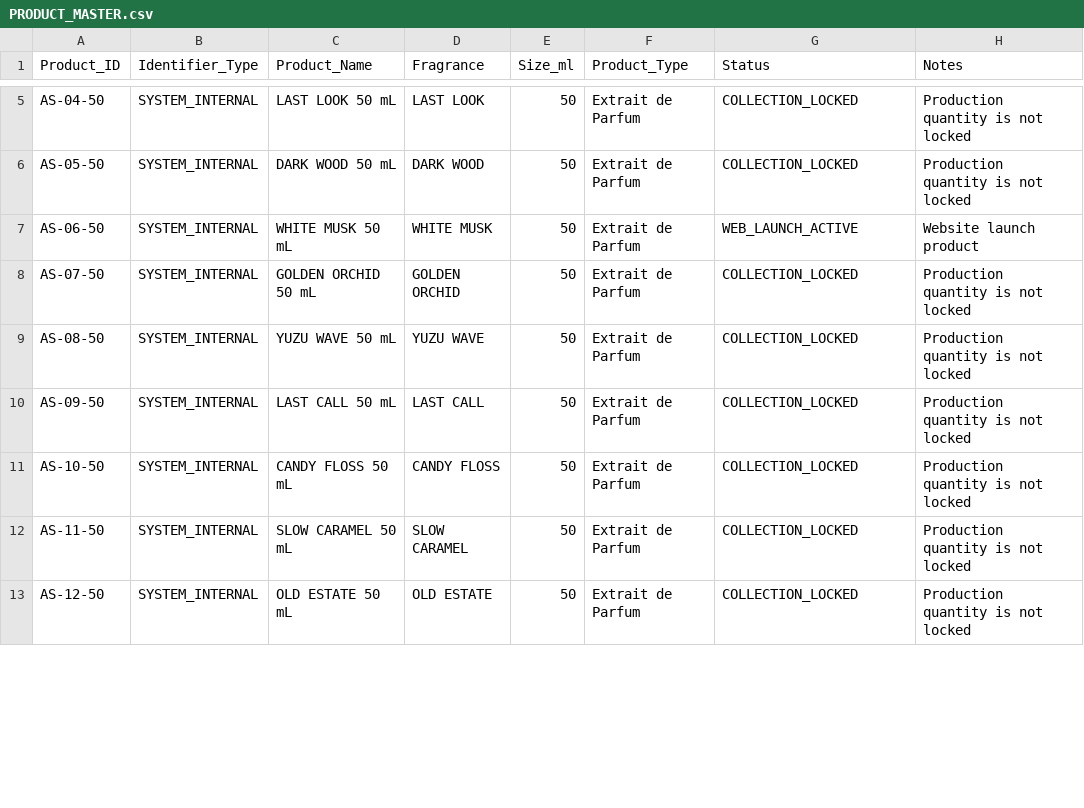
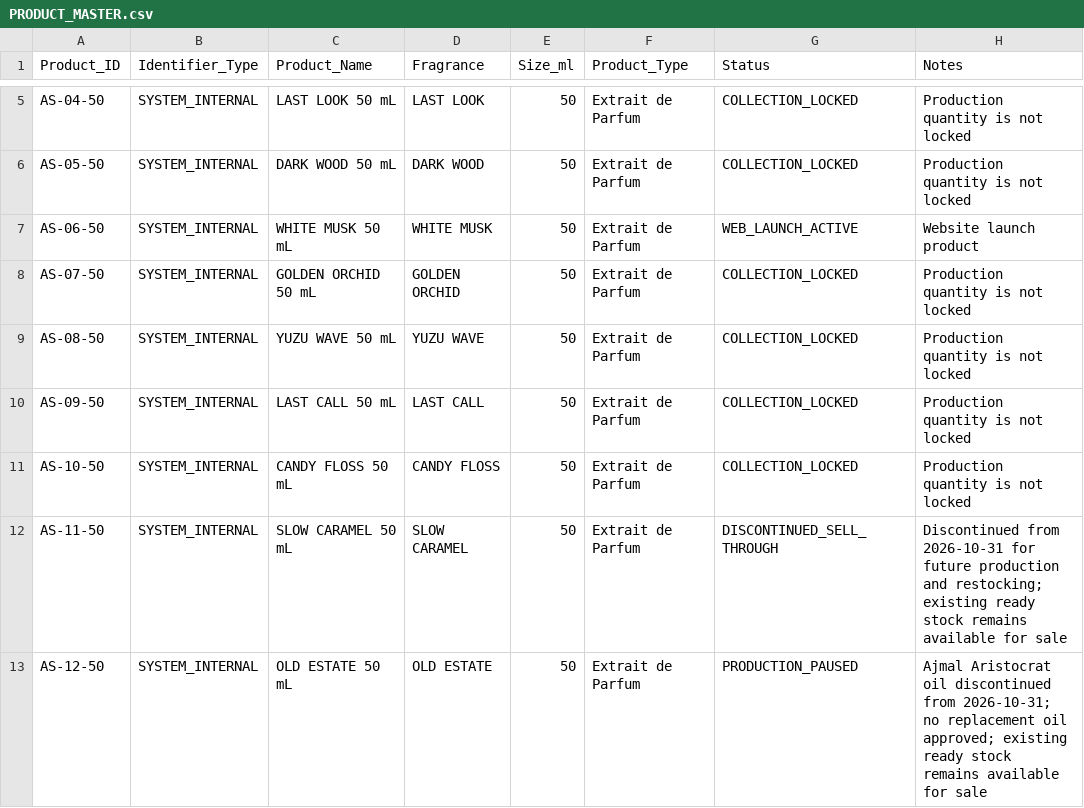
Before and after one commit to devkapooor/afterstory-perfume-brand-development, a CSV file: 02_Inventory_Costing/PRODUCT_MASTER.csv, drawn as a sheet; only a part is shown, gaps mark what is left out; the diff covers the shown part only.

Commit message:
Discontinue selected oils and preserve sales of ready stock

```diff
--- a/02_Inventory_Costing/PRODUCT_MASTER.csv
+++ b/02_Inventory_Costing/PRODUCT_MASTER.csv
@@ -11,3 +11,3 @@ AS-09-50,SYSTEM_INTERNAL,LAST CALL 50 mL,LAST CALL,50,Extrait de Parfum,COLLECTI
 AS-10-50,SYSTEM_INTERNAL,CANDY FLOSS 50 mL,CANDY FLOSS,50,Extrait de Parfum,COLLECTION_LOCKED,Production quantity is not locked
-AS-11-50,SYSTEM_INTERNAL,SLOW CARAMEL 50 mL,SLOW CARAMEL,50,Extrait de Parfum,COLLECTION_LOCKED,Production quantity is not locked
-AS-12-50,SYSTEM_INTERNAL,OLD ESTATE 50 mL,OLD ESTATE,50,Extrait de Parfum,COLLECTION_LOCKED,Production quantity is not locked
+AS-11-50,SYSTEM_INTERNAL,SLOW CARAMEL 50 mL,SLOW CARAMEL,50,Extrait de Parfum,DISCONTINUED_SELL_THROUGH,Discontinued from 2026-10-31 for future production and restocking; existing ready stock remains available for sale
+AS-12-50,SYSTEM_INTERNAL,OLD ESTATE 50 mL,OLD ESTATE,50,Extrait de Parfum,PRODUCTION_PAUSED,Ajmal Aristocrat oil discontinued from 2026-10-31; no replacement oil approved; existing ready stock remains available for sale
```
Also changed, not shown: 14 edited cells elsewhere in this file, 02_Inventory_Costing/INVENTORY_MASTER.csv, 5 other files.
